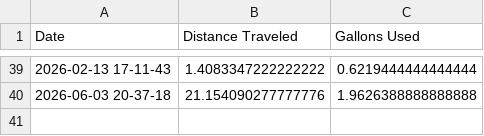
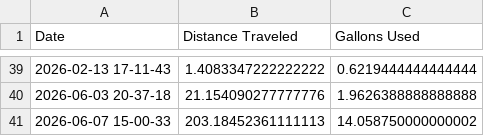
Before and after one commit to georgefahmy/N890GF-Tracker, a CSV file: static/stats.csv, drawn as a sheet; only a part is shown, gaps mark what is left out; the diff names each change by its address in the sheet, - before the commit and + after, or states it on an @@ line.

```diff
--- a/static/stats.csv
+++ b/static/stats.csv
+row 41: 2026-06-07 15-00-33 | 203.18452361111113 | 14.058750000000002
```
Also changed, not shown: 1 other file.
